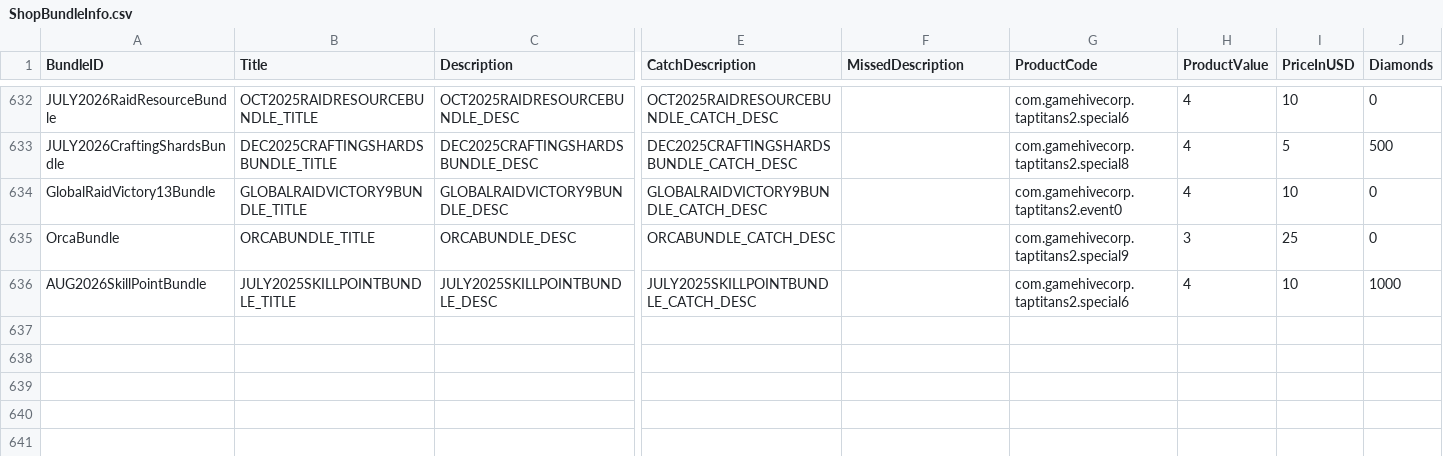
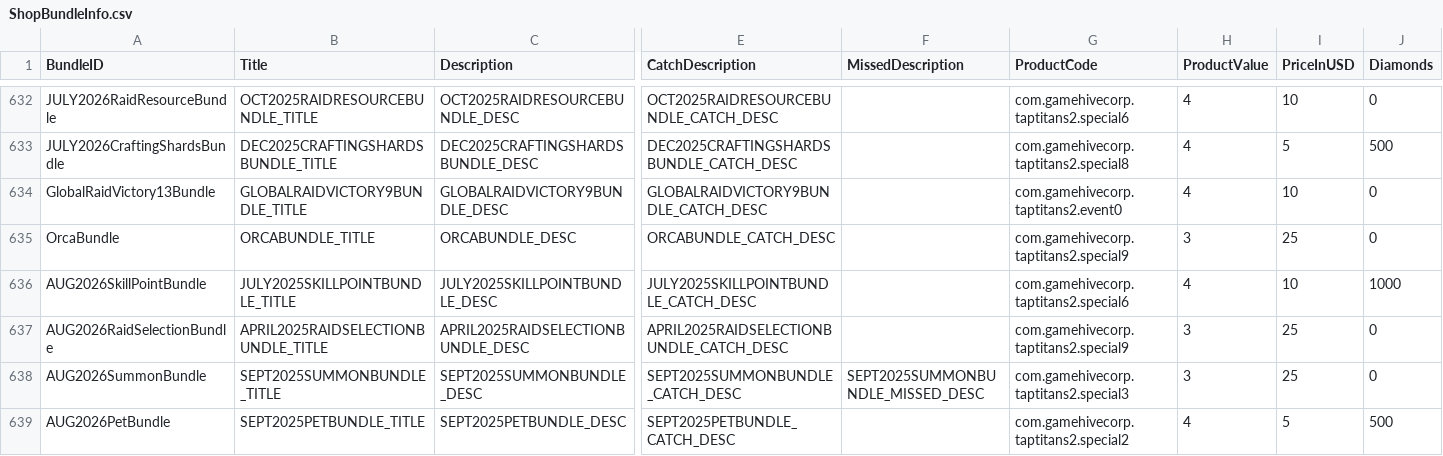
Before and after one commit to rawrzcookie/TT2_CSV, a CSV file: csv/ShopBundleInfo.csv, drawn as a sheet; only a part is shown, gaps mark what is left out; rows hold the shown columns only; the diff names each change by its address in the sheet, - before the commit and + after, or states it on an @@ line.

```diff
--- a/csv/ShopBundleInfo.csv
+++ b/csv/ShopBundleInfo.csv
+row 637: AUG2026RaidSelectionBundle | APRIL2025RAIDSELECTIONBUNDLE_TITLE | APRIL2025RAIDSELECTIONBUNDLE_DESC | APRIL2025RAIDSELECTIONBUNDLE_CATCH_DESC |  | com.gamehivecorp.taptitans2.special9 | 3 | 25 | 0
+row 638: AUG2026SummonBundle | SEPT2025SUMMONBUNDLE_TITLE | SEPT2025SUMMONBUNDLE_DESC | SEPT2025SUMMONBUNDLE_CATCH_DESC | SEPT2025SUMMONBUNDLE_MISSED_DESC | com.gamehivecorp.taptitans2.special3 | 3 | 25 | 0
+row 639: AUG2026PetBundle | SEPT2025PETBUNDLE_TITLE | SEPT2025PETBUNDLE_DESC | SEPT2025PETBUNDLE_CATCH_DESC |  | com.gamehivecorp.taptitans2.special2 | 4 | 5 | 500
```
Also changed, not shown: csv/LocalizationUpdateInfo.csv.
